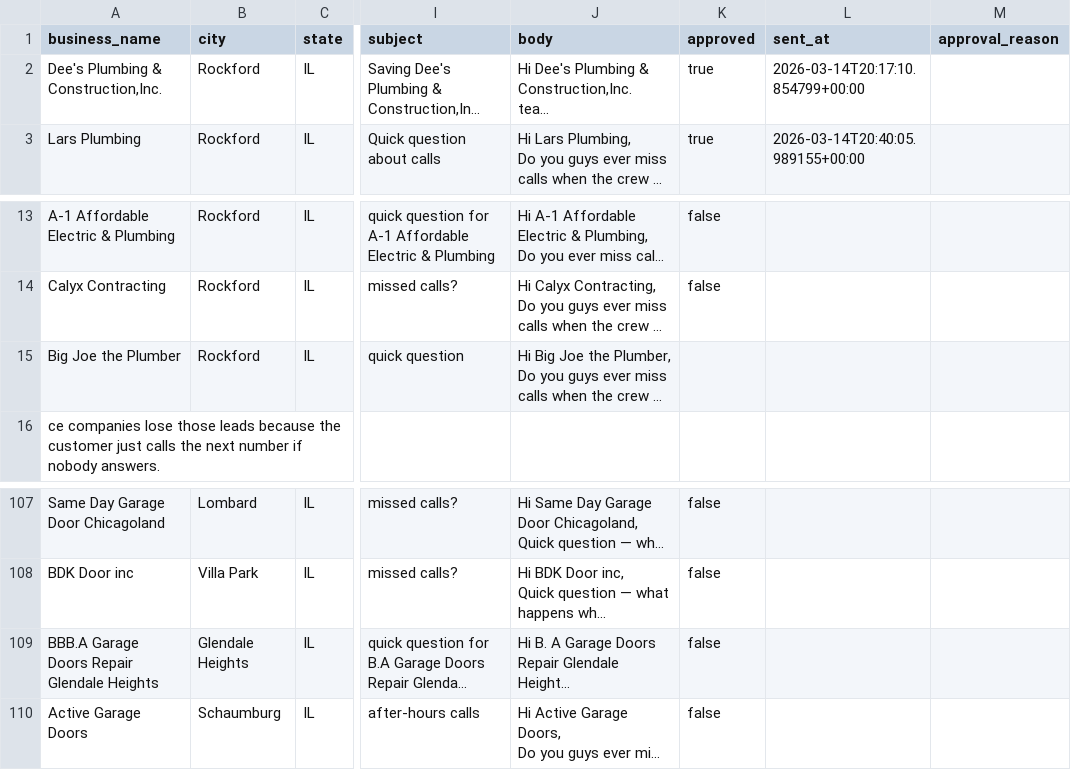
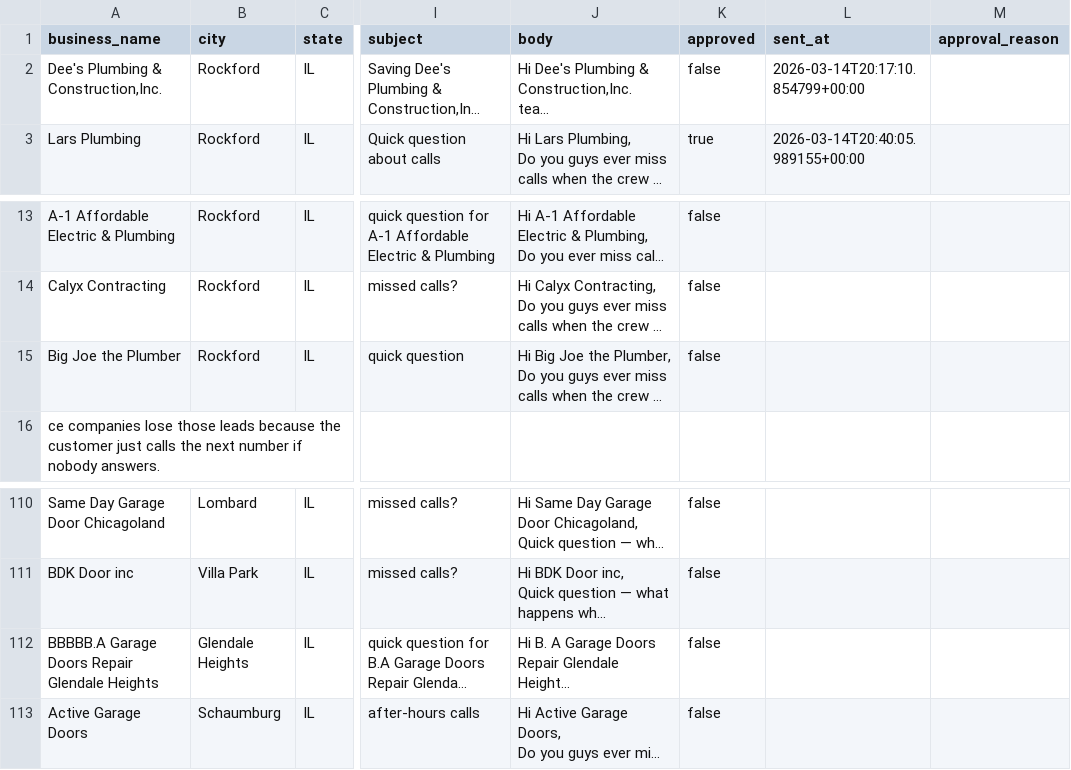
Before and after one commit to BeyondDrewTV/OfficeAutomation, a CSV file: lead_engine/queue/pending_emails.csv, drawn as a sheet; only a part is shown, gaps mark what is left out; long unchanged cells end in …; addresses are those after the commit; the diff covers the shown part only; the diff names each change by its address in the sheet, - before the commit and + after, or states it on an @@ line.

Commit message:
ux

```diff
--- a/lead_engine/queue/pending_emails.csv
+++ b/lead_engine/queue/pending_emails.csv
-K2 (approved): true
+K2 (approved): false
-K15 (approved): (empty)
+K15 (approved): false
-A112 (business_name): BBB.A Garage Doors Repair Glendale Heights
+A112 (business_name): BBBBB.A Garage Doors Repair Glendale Heights
```
Also changed, not shown: 6 added rows and 15 edited cells elsewhere in this file.
